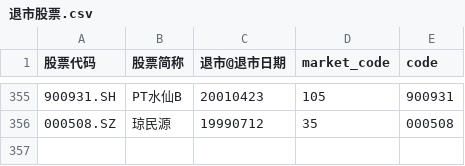
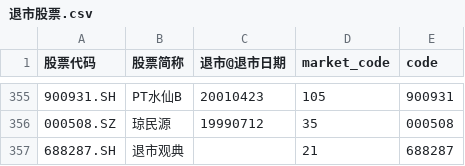
Before and after one commit to hongjie-lin/wencai, a CSV file: 退市股票.csv, drawn as a sheet; only a part is shown, gaps mark what is left out.

```diff
--- a/退市股票.csv
+++ b/退市股票.csv
@@ -356 +356,2 @@
 000508.SZ,琼民源,19990712,35,000508
+688287.SH,退市观典,,21,688287
```
Also changed, not shown: 人气排名.csv, 2 other files.
